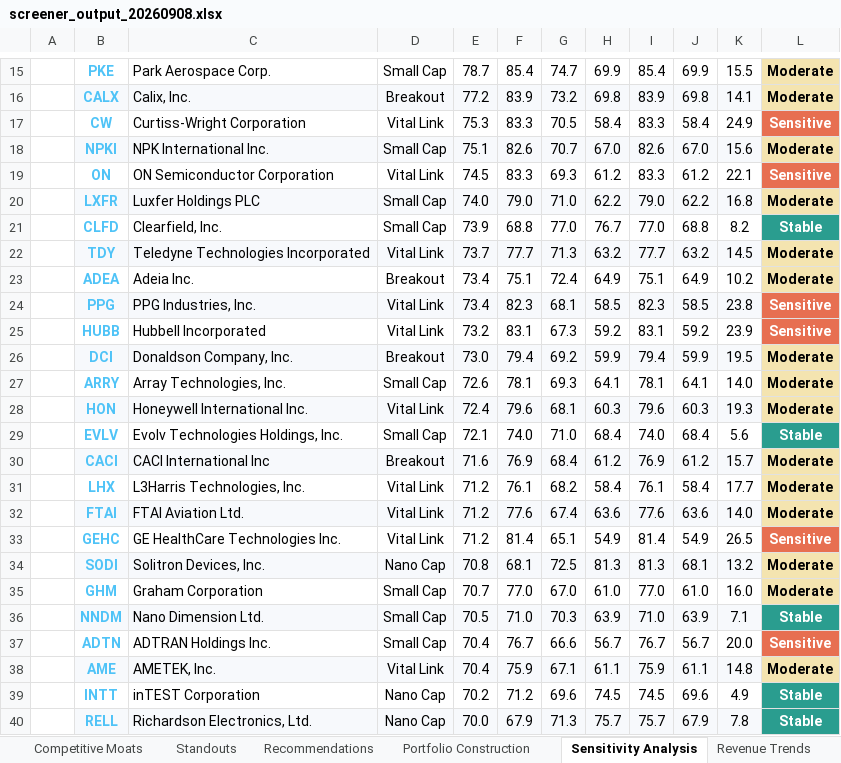
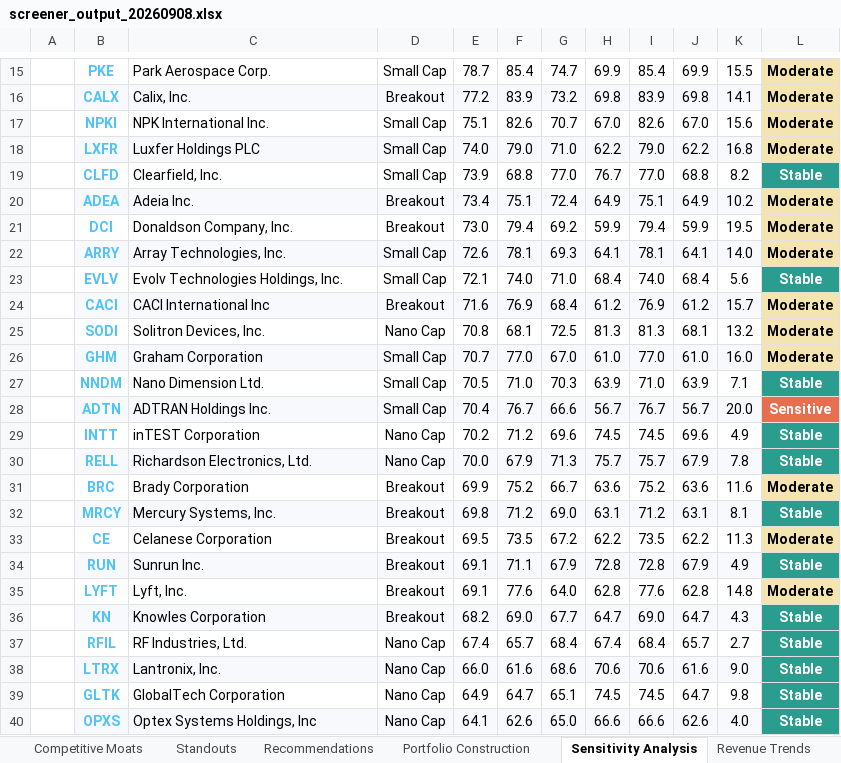
Before and after one commit to HoldenCole/SmallCapStockScreener, an Excel workbook: output/screener_output_20260908.xlsx, sheet Sensitivity Analysis, drawn as a sheet; only a part is shown, gaps mark what is left out; the shorter side is filled out with more unchanged rows; values as stored, in another font and other column widths than the file's, no borders; charts and pictures and conditional formats not drawn; removed rows and columns are numbered as before the commit, all else as after; the diff names each change by its address in the sheet, - before the commit and + after, or states it on an @@ line.

```diff
--- a/output/screener_output_20260908.xlsx (sheet Sensitivity Analysis)
+++ b/output/screener_output_20260908.xlsx (sheet Sensitivity Analysis)
-row 17:  | CW | Curtiss-Wright Corporation | Vital Link | 75.3 | 83.3 | 70.5 | 58.4 | 83.3 | 58.4 | 24.9 | Sensitive
-B17:K17 fill: #F7F9FC
+B17:K17 fill: none
-row 19:  | ON | ON Semiconductor Corporation | Vital Link | 74.5 | 83.3 | 69.3 | 61.2 | 83.3 | 61.2 | 22.1 | Sensitive
-row 22:  | TDY | Teledyne Technologies Incorporated | Vital Link | 73.7 | 77.7 | 71.3 | 63.2 | 77.7 | 63.2 | 14.5 | Moderate
-B20:K20 fill: none
+B20:K20 fill: #F7F9FC
-row 24:  | PPG | PPG Industries, Inc. | Vital Link | 73.4 | 82.3 | 68.1 | 58.5 | 82.3 | 58.5 | 23.8 | Sensitive
-row 25:  | HUBB | Hubbell Incorporated | Vital Link | 73.2 | 83.1 | 67.3 | 59.2 | 83.1 | 59.2 | 23.9 | Sensitive
-B21:K21 fill: #F7F9FC
+B21:K21 fill: none
-B22:K22 fill: none
+B22:K22 fill: #F7F9FC
-row 28:  | HON | Honeywell International Inc. | Vital Link | 72.4 | 79.6 | 68.1 | 60.3 | 79.6 | 60.3 | 19.3 | Moderate
-row 31:  | LHX | L3Harris Technologies, Inc. | Vital Link | 71.2 | 76.1 | 68.2 | 58.4 | 76.1 | 58.4 | 17.7 | Moderate
-row 32:  | FTAI | FTAI Aviation Ltd. | Vital Link | 71.2 | 77.6 | 67.4 | 63.6 | 77.6 | 63.6 | 14.0 | Moderate
-row 33:  | GEHC | GE HealthCare Technologies Inc. | Vital Link | 71.2 | 81.4 | 65.1 | 54.9 | 81.4 | 54.9 | 26.5 | Sensitive
-B25:K25 fill: #F7F9FC
+B25:K25 fill: none
-B26:K26 fill: none
+B26:K26 fill: #F7F9FC
-B27:K27 fill: #F7F9FC
+B27:K27 fill: none
-B28:K28 fill: none
+B28:K28 fill: #F7F9FC
-row 38:  | AME | AMETEK, Inc. | Vital Link | 70.4 | 75.9 | 67.1 | 61.1 | 75.9 | 61.1 | 14.8 | Moderate
```
Also changed, not shown: sheet Revenue Trends, sheet Vital Link, sheet Portfolio Construction, sheet Recommendations, sheet Competitive Moats, sheet Dashboard, 3 more sheets, charts or pictures, 2 other files.
